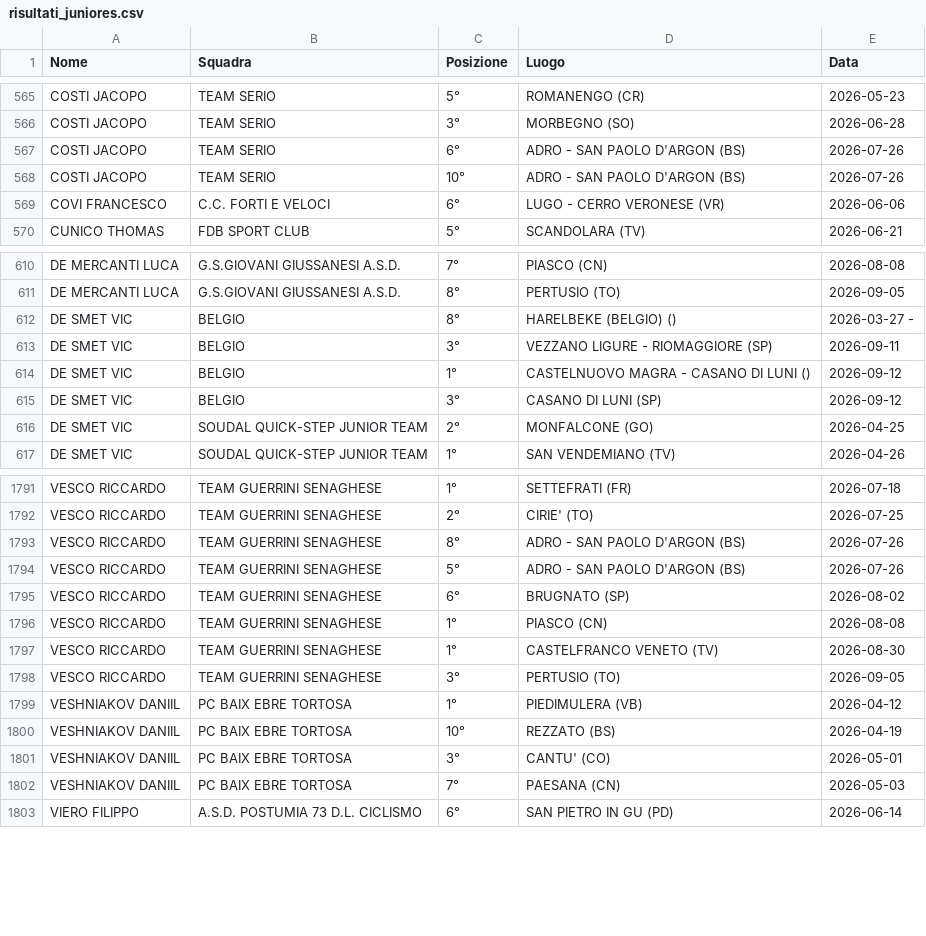
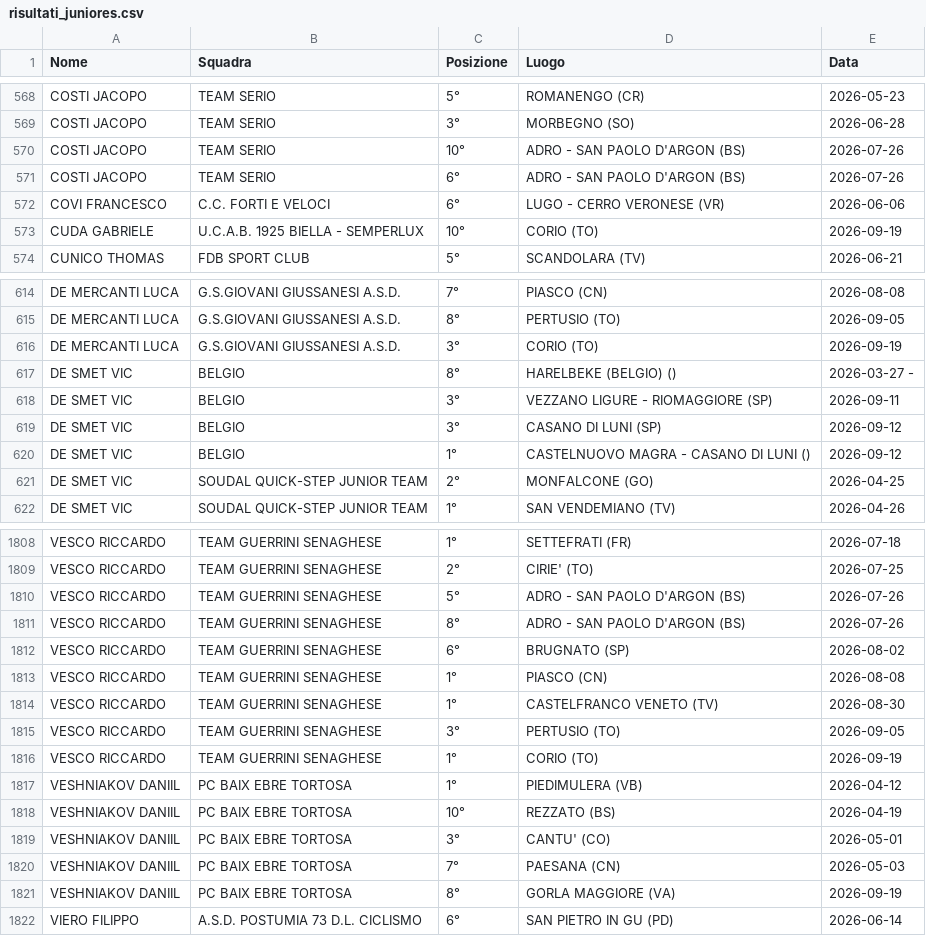
Before and after one commit to tommivincenzi-lab/fci-data-scraper, a CSV file: risultati_juniores.csv, drawn as a sheet; only a part is shown, gaps mark what is left out; the diff covers the shown part only.

```diff
--- a/risultati_juniores.csv
+++ b/risultati_juniores.csv
@@ -566,5 +569,6 @@ COSTI JACOPO,TEAM SERIO,5°,ROMANENGO (CR),2026-05-23
 COSTI JACOPO,TEAM SERIO,3°,MORBEGNO (SO),2026-06-28
-COSTI JACOPO,TEAM SERIO,6°,ADRO - SAN PAOLO D'ARGON  (BS),2026-07-26
 COSTI JACOPO,TEAM SERIO,10°,ADRO - SAN PAOLO D'ARGON  (BS),2026-07-26
+COSTI JACOPO,TEAM SERIO,6°,ADRO - SAN PAOLO D'ARGON  (BS),2026-07-26
 COVI FRANCESCO,C.C. FORTI E VELOCI,6°,LUGO  -  CERRO VERONESE (VR),2026-06-06
+CUDA GABRIELE,U.C.A.B. 1925 BIELLA - SEMPERLUX,10°,CORIO (TO),2026-09-19
 CUNICO THOMAS,FDB SPORT CLUB,5°,SCANDOLARA  (TV),2026-06-21
@@ -611,6 +615,7 @@ DE MERCANTI LUCA,G.S.GIOVANI GIUSSANESI A.S.D.,7°,PIASCO  (CN),2026-08-08
 DE MERCANTI LUCA,G.S.GIOVANI GIUSSANESI A.S.D.,8°,PERTUSIO (TO),2026-09-05
+DE MERCANTI LUCA,G.S.GIOVANI GIUSSANESI A.S.D.,3°,CORIO (TO),2026-09-19
 DE SMET  VIC,BELGIO,8°,HARELBEKE (BELGIO)  (),2026-03-27 -
 DE SMET  VIC,BELGIO,3°,VEZZANO LIGURE - RIOMAGGIORE  (SP),2026-09-11
-DE SMET  VIC,BELGIO,1°,CASTELNUOVO MAGRA - CASANO DI LUNI  (),2026-09-12
 DE SMET  VIC,BELGIO,3°,CASANO DI LUNI  (SP),2026-09-12
+DE SMET  VIC,BELGIO,1°,CASTELNUOVO MAGRA - CASANO DI LUNI  (),2026-09-12
 DE SMET VIC,SOUDAL QUICK-STEP JUNIOR TEAM,2°,MONFALCONE (GO),2026-04-25
@@ -1792,4 +1809,4 @@ VESCO RICCARDO,TEAM GUERRINI SENAGHESE,1°,SETTEFRATI  (FR),2026-07-18
 VESCO RICCARDO,TEAM GUERRINI SENAGHESE,2°,CIRIE' (TO),2026-07-25
-VESCO RICCARDO,TEAM GUERRINI SENAGHESE,8°,ADRO - SAN PAOLO D'ARGON  (BS),2026-07-26
 VESCO RICCARDO,TEAM GUERRINI SENAGHESE,5°,ADRO - SAN PAOLO D'ARGON  (BS),2026-07-26
+VESCO RICCARDO,TEAM GUERRINI SENAGHESE,8°,ADRO - SAN PAOLO D'ARGON  (BS),2026-07-26
 VESCO RICCARDO,TEAM GUERRINI SENAGHESE,6°,BRUGNATO  (SP),2026-08-02
@@ -1798,2 +1815,3 @@ VESCO RICCARDO,TEAM GUERRINI SENAGHESE,1°,CASTELFRANCO VENETO (TV),2026-08-30
 VESCO RICCARDO,TEAM GUERRINI SENAGHESE,3°,PERTUSIO (TO),2026-09-05
+VESCO RICCARDO,TEAM GUERRINI SENAGHESE,1°,CORIO (TO),2026-09-19
 VESHNIAKOV  DANIIL,PC BAIX EBRE TORTOSA,1°,PIEDIMULERA (VB),2026-04-12
@@ -1802,2 +1820,3 @@ VESHNIAKOV  DANIIL,PC BAIX EBRE TORTOSA,3°,CANTU' (CO),2026-05-01
 VESHNIAKOV  DANIIL,PC BAIX EBRE TORTOSA,7°,PAESANA  (CN),2026-05-03
+VESHNIAKOV  DANIIL,PC BAIX EBRE TORTOSA,8°,GORLA MAGGIORE (VA),2026-09-19
 VIERO FILIPPO,A.S.D. POSTUMIA 73 D.L. CICLISMO,6°,SAN PIETRO IN GU (PD),2026-06-14
```
Also changed, not shown: 16 added rows and 11 moved rows elsewhere in this file.
